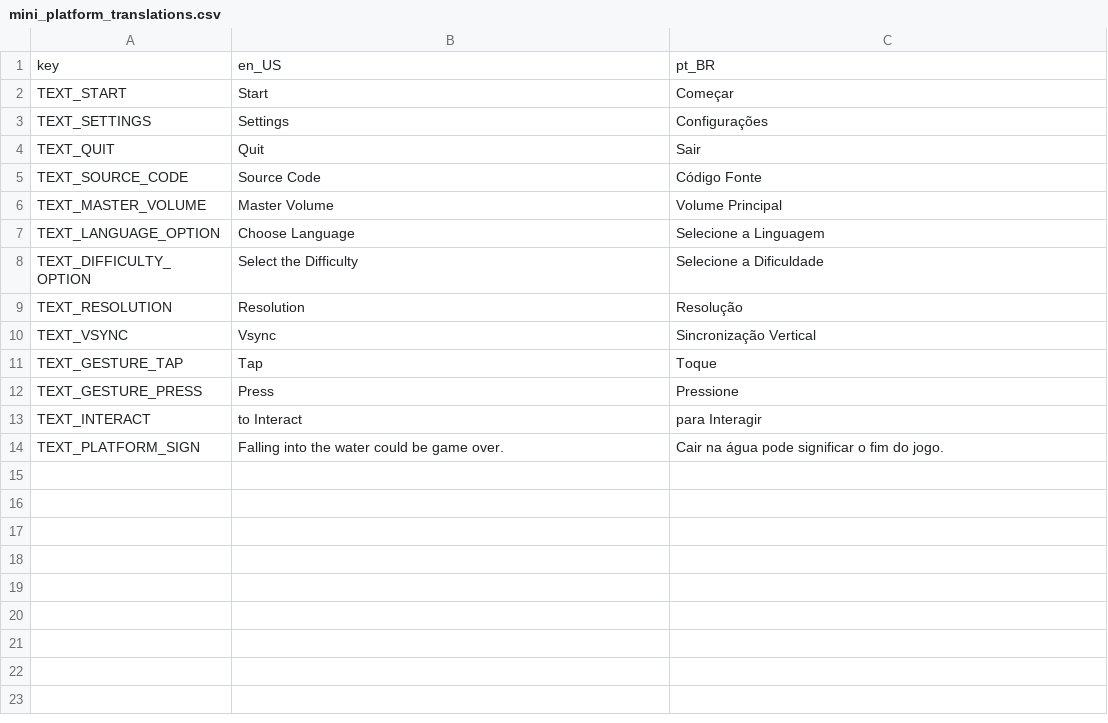
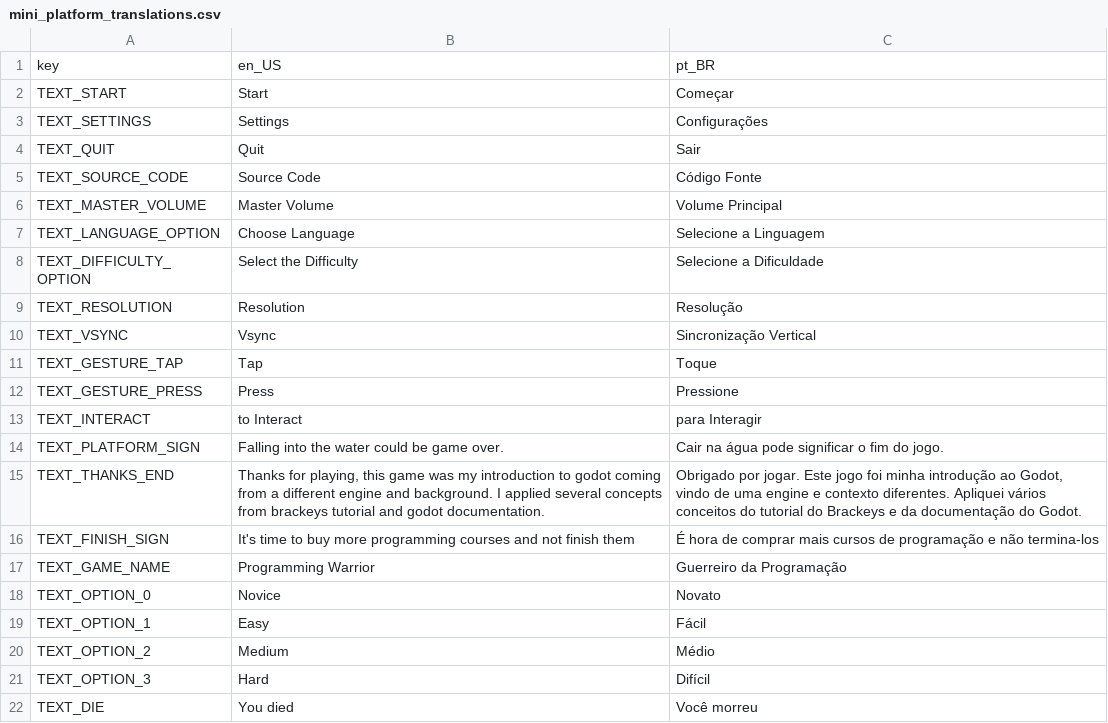
Before and after one commit to vsaint1/godot-platformer, a CSV file: assets/mini_platform_translations.csv, drawn as a sheet; the diff names each change by its address in the sheet, - before the commit and + after, or states it on an @@ line.

Commit message:
translations, death loop and more

```diff
--- a/assets/mini_platform_translations.csv
+++ b/assets/mini_platform_translations.csv
+row 15: TEXT_THANKS_END | Thanks for playing, this game was my introduction to godot coming from a different engine and background. I applied several concepts from brackeys tutorial and godot documentation. | Obrigado por jogar. Este jogo foi minha introdução ao Godot, vindo de uma engine e contexto diferentes. Apliquei vários conceitos do tutorial do Brackeys e da documentação do Godot.
+row 16: TEXT_FINISH_SIGN | It's time to buy more programming courses and not finish them | É hora de comprar mais cursos de programação e não termina-los
+row 17: TEXT_GAME_NAME | Programming Warrior | Guerreiro da Programação
+row 18: TEXT_OPTION_0 | Novice | Novato
+row 19: TEXT_OPTION_1 | Easy | Fácil
+row 20: TEXT_OPTION_2 | Medium | Médio
+row 21: TEXT_OPTION_3 | Hard | Difícil
+row 22: TEXT_DIE | You died | Você morreu
```
Also changed, not shown: 11 other files.
